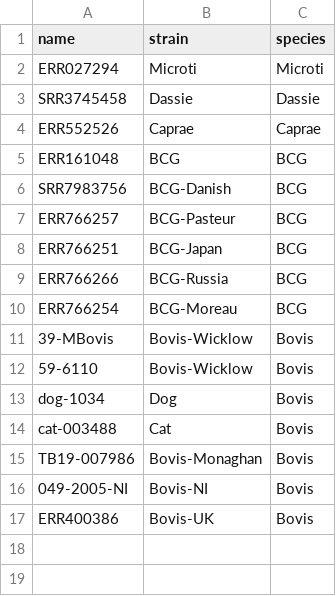
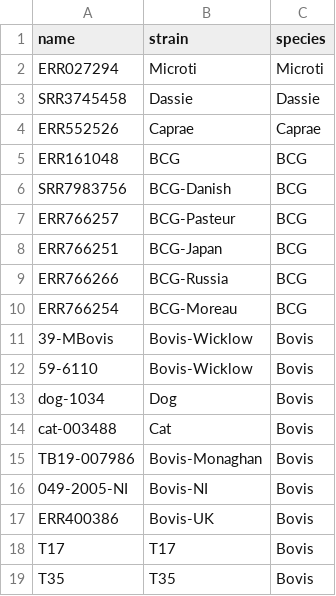
Before and after one commit to dmnfarrell/mtbc_analyses, a CSV file: bcg_cat/metadata.csv, drawn as a sheet; the diff names each change by its address in the sheet, - before the commit and + after, or states it on an @@ line.

```diff
--- a/bcg_cat/metadata.csv
+++ b/bcg_cat/metadata.csv
+row 18: T17 | T17 | Bovis
+row 19: T35 | T35 | Bovis
```
Also changed, not shown: 2 other files.
